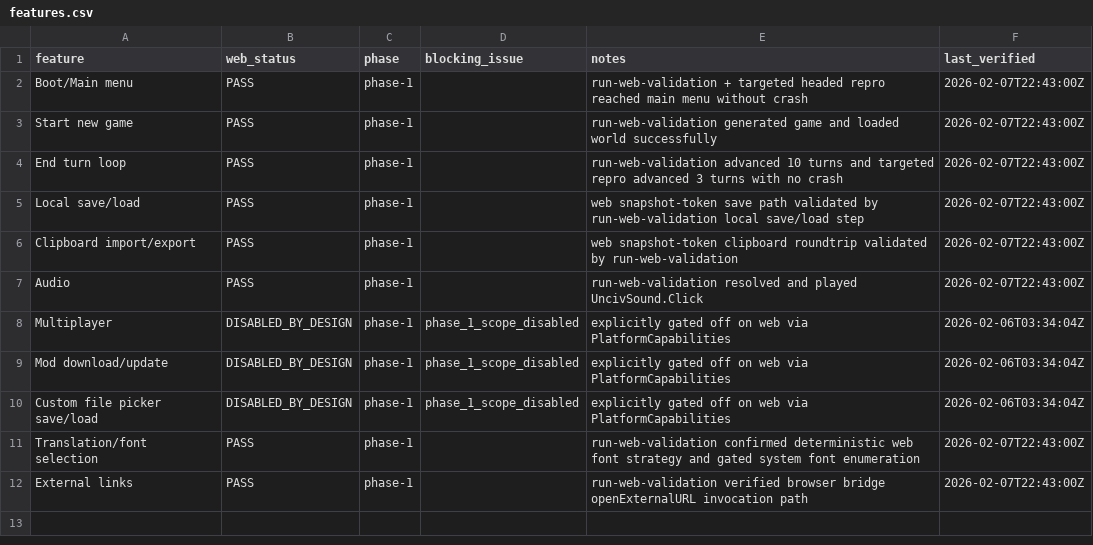
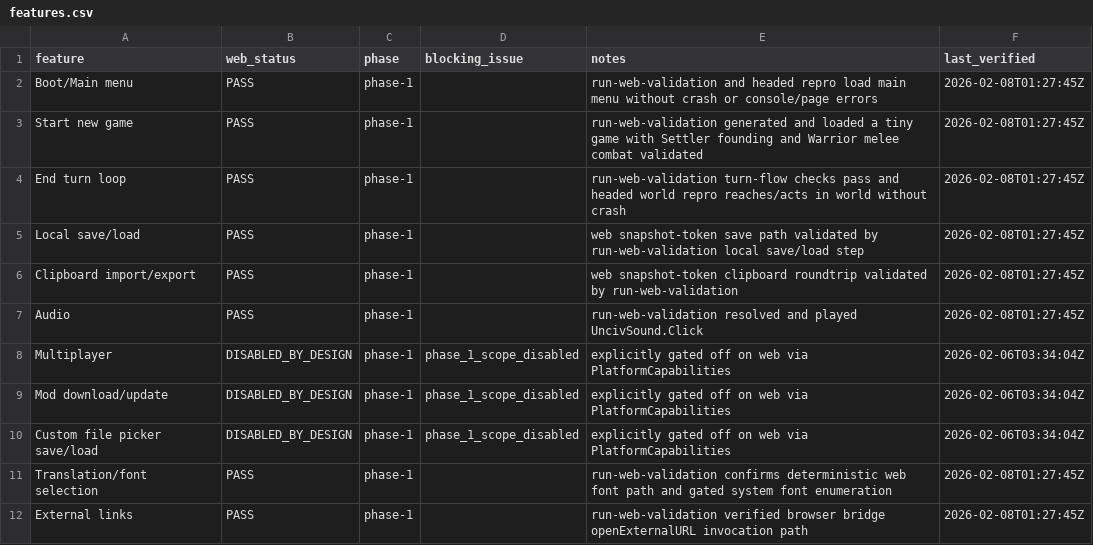
Before and after one commit to yairm210/Unciv, a CSV file: features.csv, drawn as a sheet.

Commit message:
web: fix quickstart unit behavior and validate headed e2e

```diff
--- a/features.csv
+++ b/features.csv
@@ -1,8 +1,8 @@
 feature,web_status,phase,blocking_issue,notes,last_verified
-Boot/Main menu,PASS,phase-1,,run-web-validation + targeted headed repro reached main menu without crash,2026-02-07T22:43:00Z
-Start new game,PASS,phase-1,,run-web-validation generated game and loaded world successfully,2026-02-07T22:43:00Z
-End turn loop,PASS,phase-1,,run-web-validation advanced 10 turns and targeted repro advanced 3 turns with no crash,2026-02-07T22:43:00Z
-Local save/load,PASS,phase-1,,web snapshot-token save path validated by run-web-validation local save/load step,2026-02-07T22:43:00Z
-Clipboard import/export,PASS,phase-1,,web snapshot-token clipboard roundtrip validated by run-web-validation,2026-02-07T22:43:00Z
-Audio,PASS,phase-1,,run-web-validation resolved and played UncivSound.Click,2026-02-07T22:43:00Z
+Boot/Main menu,PASS,phase-1,,run-web-validation and headed repro load main menu without crash or console/page errors,2026-02-08T01:27:45Z
+Start new game,PASS,phase-1,,run-web-validation generated and loaded a tiny game with Settler founding and Warrior melee combat validated,2026-02-08T01:27:45Z
+End turn loop,PASS,phase-1,,run-web-validation turn-flow checks pass and headed world repro reaches/acts in world without crash,2026-02-08T01:27:45Z
+Local save/load,PASS,phase-1,,web snapshot-token save path validated by run-web-validation local save/load step,2026-02-08T01:27:45Z
+Clipboard import/export,PASS,phase-1,,web snapshot-token clipboard roundtrip validated by run-web-validation,2026-02-08T01:27:45Z
+Audio,PASS,phase-1,,run-web-validation resolved and played UncivSound.Click,2026-02-08T01:27:45Z
 Multiplayer,DISABLED_BY_DESIGN,phase-1,phase_1_scope_disabled,explicitly gated off on web via PlatformCapabilities,2026-02-06T03:34:04Z
@@ -10,3 +10,3 @@ Mod download/update,DISABLED_BY_DESIGN,phase-1,phase_1_scope_disabled,explicitly
 Custom file picker save/load,DISABLED_BY_DESIGN,phase-1,phase_1_scope_disabled,explicitly gated off on web via PlatformCapabilities,2026-02-06T03:34:04Z
-Translation/font selection,PASS,phase-1,,run-web-validation confirmed deterministic web font strategy and gated system font enumeration,2026-02-07T22:43:00Z
-External links,PASS,phase-1,,run-web-validation verified browser bridge openExternalURL invocation path,2026-02-07T22:43:00Z
+Translation/font selection,PASS,phase-1,,run-web-validation confirms deterministic web font path and gated system font enumeration,2026-02-08T01:27:45Z
+External links,PASS,phase-1,,run-web-validation verified browser bridge openExternalURL invocation path,2026-02-08T01:27:45Z
```
Also changed, not shown: 8 other files.
